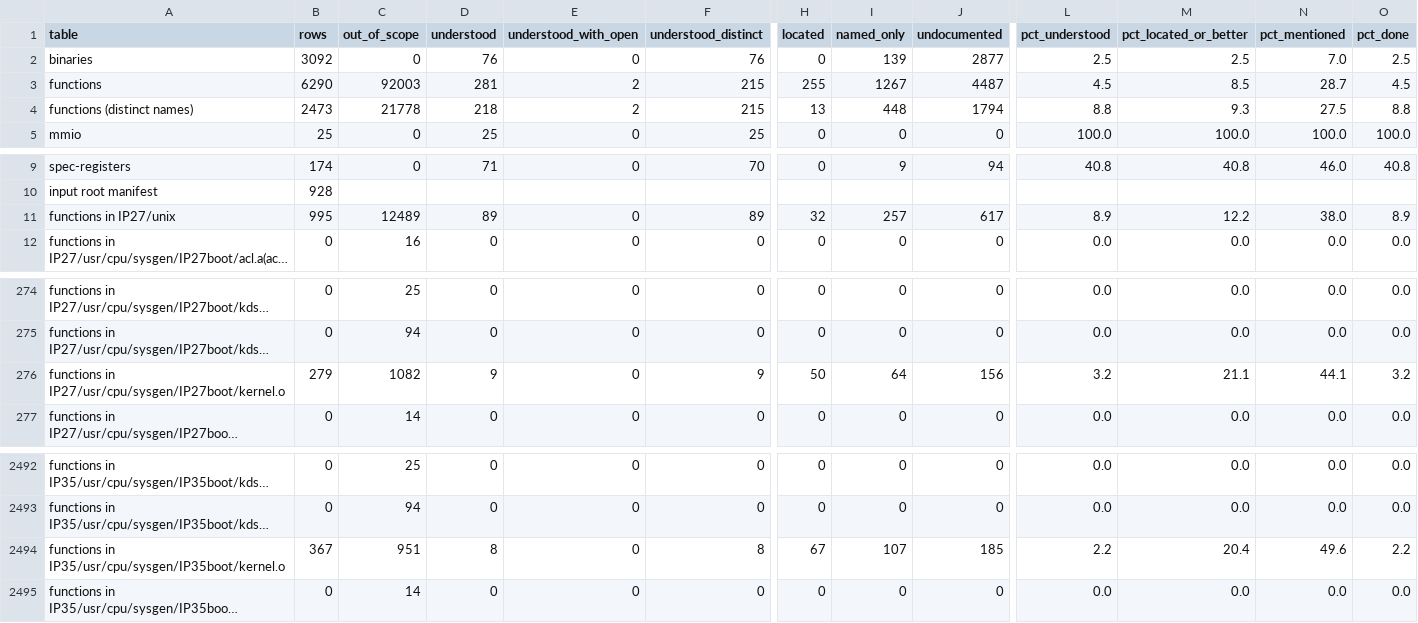
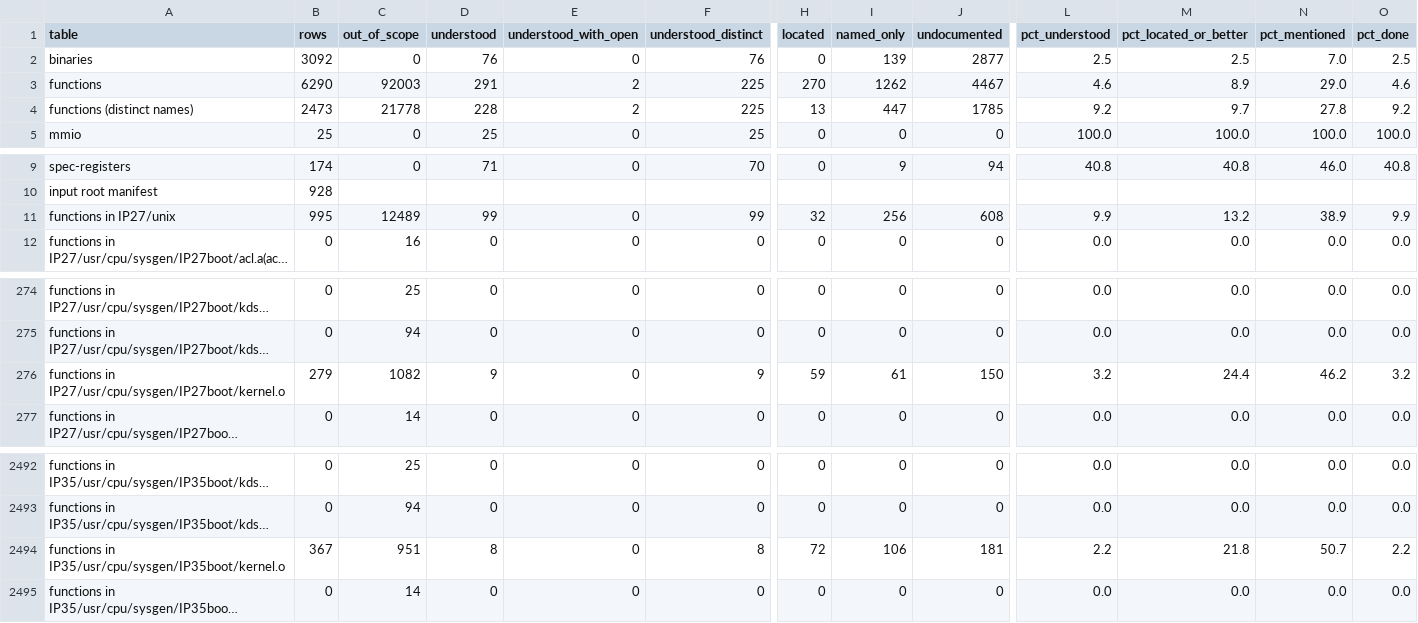
Before and after one commit to jamesbraid/chips, a TSV file: docs/inventory/summary.tsv, drawn as a sheet; only a part is shown, gaps mark what is left out; long unchanged cells end in …; the diff covers the shown part only; the diff names each change by its address in the sheet, - before the commit and + after, or states it on an @@ line.

Commit message:
docs/hub: describe the IP27 kernel FIFO-depth, widget-access and piotrans routines
Ten more routines of the linked IP27 kernel: the three I/O FIFO depth
workaround routines, the inbound-access and device-enable checks, the
device flag setter, the programmed-I/O translation, the migration
interrupt setup, the graphics interrupt pre-handler and the provider
start-up wrapper. Offsets, constants, messages and callees come from the
fact sheet for each routine.

```diff
--- a/docs/inventory/summary.tsv
+++ b/docs/inventory/summary.tsv
-D3 (understood): 281
+D3 (understood): 291
-F3:F4 (understood_distinct): 215
+F3:F4 (understood_distinct): 225
-H3 (located): 255
+H3 (located): 270
-I3 (named_only): 1267
+I3 (named_only): 1262
-J3 (undocumented): 4487
+J3 (undocumented): 4467
-L3 (pct_understood): 4.5
+L3 (pct_understood): 4.6
-M3 (pct_located_or_better): 8.5
+M3 (pct_located_or_better): 8.9
-N3 (pct_mentioned): 28.7
+N3 (pct_mentioned): 29.0
-O3 (pct_done): 4.5
+O3 (pct_done): 4.6
-D4 (understood): 218
+D4 (understood): 228
-I4 (named_only): 448
+I4 (named_only): 447
-J4 (undocumented): 1794
+J4 (undocumented): 1785
-L4 (pct_understood): 8.8
+L4 (pct_understood): 9.2
-M4 (pct_located_or_better): 9.3
+M4 (pct_located_or_better): 9.7
-N4 (pct_mentioned): 27.5
+N4 (pct_mentioned): 27.8
-O4 (pct_done): 8.8
+O4 (pct_done): 9.2
-D11 (understood): 89
+D11 (understood): 99
-F11 (understood_distinct): 89
+F11 (understood_distinct): 99
-I11 (named_only): 257
+I11 (named_only): 256
-J11 (undocumented): 617
+J11 (undocumented): 608
-L11 (pct_understood): 8.9
+L11 (pct_understood): 9.9
-M11 (pct_located_or_better): 12.2
+M11 (pct_located_or_better): 13.2
-N11 (pct_mentioned): 38.0
+N11 (pct_mentioned): 38.9
-O11 (pct_done): 8.9
+O11 (pct_done): 9.9
-H276 (located): 50
+H276 (located): 59
-I276 (named_only): 64
+I276 (named_only): 61
-J276 (undocumented): 156
+J276 (undocumented): 150
-M276 (pct_located_or_better): 21.1
+M276 (pct_located_or_better): 24.4
-N276 (pct_mentioned): 44.1
+N276 (pct_mentioned): 46.2
-H2494 (located): 67
+H2494 (located): 72
-I2494 (named_only): 107
+I2494 (named_only): 106
-J2494 (undocumented): 185
+J2494 (undocumented): 181
-M2494 (pct_located_or_better): 20.4
+M2494 (pct_located_or_better): 21.8
-N2494 (pct_mentioned): 49.6
+N2494 (pct_mentioned): 50.7
```
Also changed, not shown: 4 edited cells elsewhere in this file, 3 other files.
